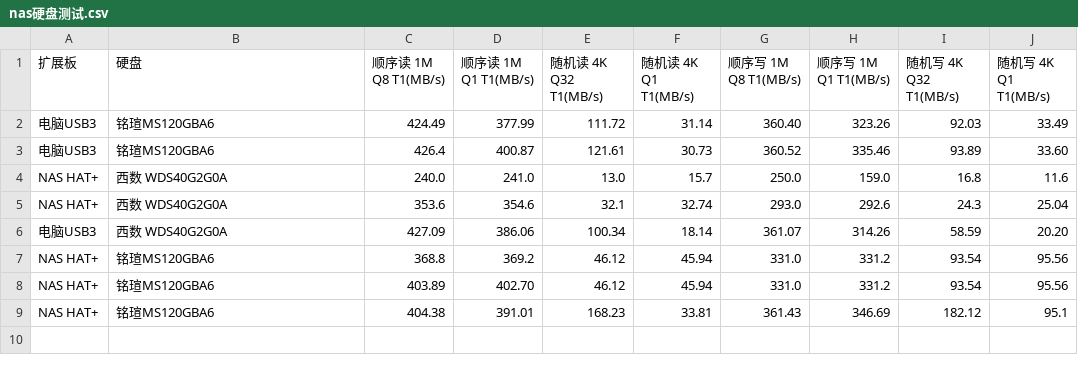
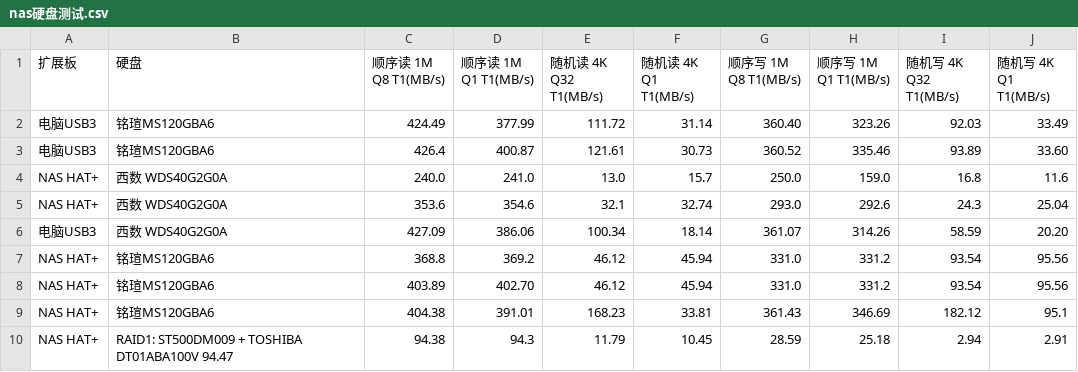
Before and after one commit to sunfounder/rpi-test-tools, a CSV file: storage-test/nas硬盘测试.csv, drawn as a sheet; the diff names each change by its address in the sheet, - before the commit and + after, or states it on an @@ line.

Commit message:
Update nas硬盘测试.csv
添加机械硬盘ST500DM009 + TOSHIBA DT01ABA100V 组成RAID1的测速

```diff
--- a/storage-test/nas硬盘测试.csv
+++ b/storage-test/nas硬盘测试.csv
+row 10: NAS HAT+ | RAID1: ST500DM009 + TOSHIBA DT01ABA100V 94.47 | 94.38 | 94.3 | 11.79 | 10.45 | 28.59 | 25.18 | 2.94 | 2.91
```
